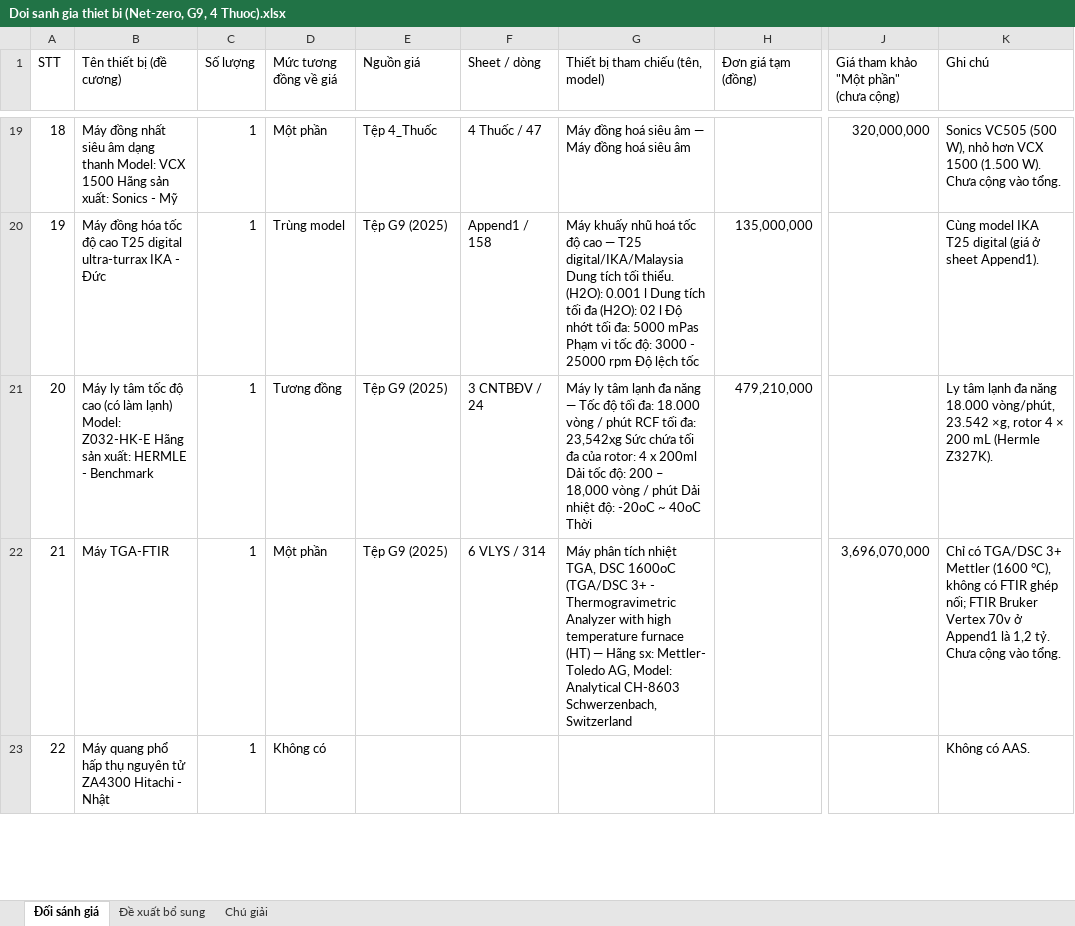
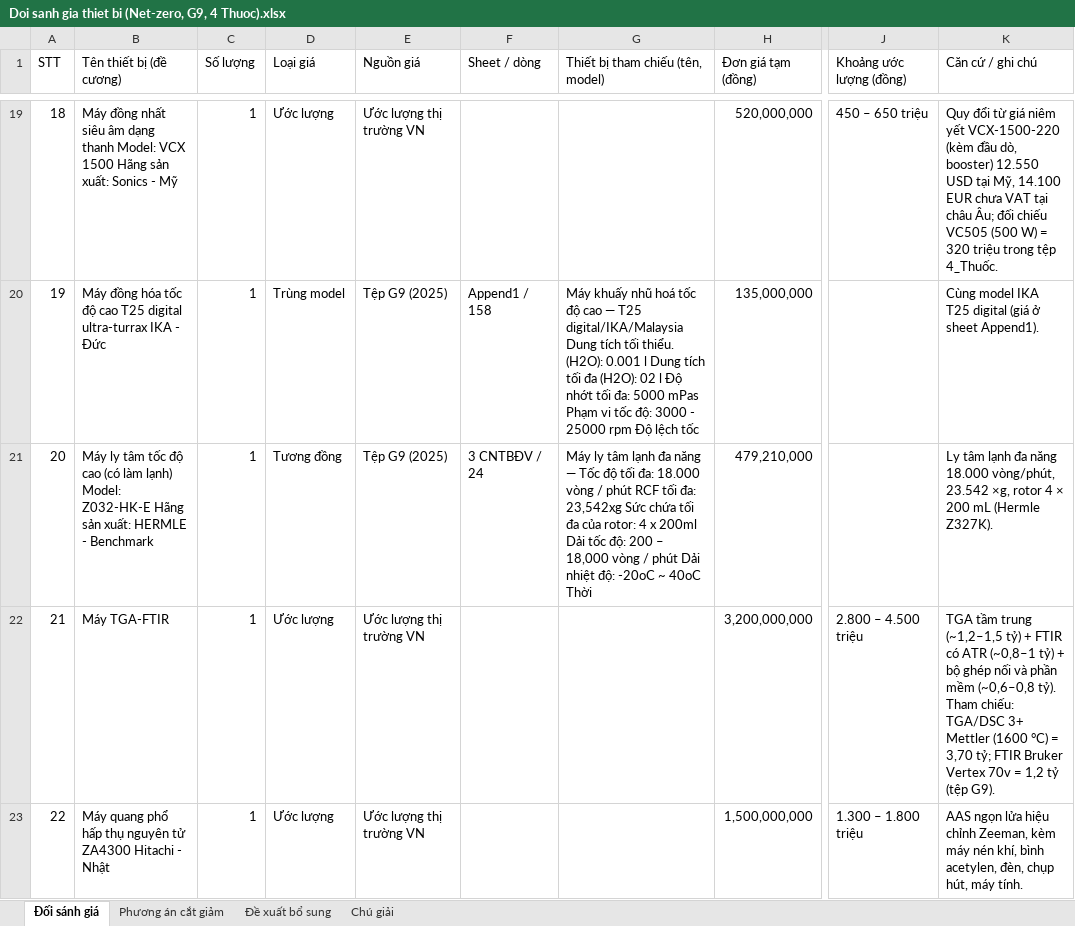
Before and after one commit to hoangphu23101989-max/project, an Excel workbook: Du an PTN cao hoc Hoa hoc/Doi sanh gia thiet bi (Net-zero, G9, 4 Thuoc).xlsx, sheet Đối sánh giá, drawn as a sheet; only a part is shown, gaps mark what is left out; values as stored, in another font and other column widths than the file's, no cell formats; the diff covers the shown part only; the diff names each change by its address in the sheet, - before the commit and + after, or states it on an @@ line.

```diff
--- a/Du an PTN cao hoc Hoa hoc/Doi sanh gia thiet bi (Net-zero, G9, 4 Thuoc).xlsx (sheet Đối sánh giá)
+++ b/Du an PTN cao hoc Hoa hoc/Doi sanh gia thiet bi (Net-zero, G9, 4 Thuoc).xlsx (sheet Đối sánh giá)
+sheet tab: Phương án cắt giảm
-D1: Mức tương đồng về giá
+D1: Loại giá
-J1: Giá tham khảo "Một phần" (chưa cộng)
+J1: Khoảng ước lượng (đồng)
-K1: Ghi chú
+K1: Căn cứ / ghi chú
-D19 (Loại giá): Một phần
+D19 (Loại giá): Ước lượng
-E19 (Nguồn giá): Tệp 4_Thuốc
+E19 (Nguồn giá): Ước lượng thị trường VN
-F19 (Sheet / dòng): 4 Thuốc / 47
+F19 (Sheet / dòng): (empty)
-G19 (Thiết bị tham chiếu (tên, model)): Máy đồng hoá siêu âm — Máy đồng hoá siêu âm
+G19 (Thiết bị tham chiếu (tên, model)): (empty)
-H19 (Đơn giá tạm (đồng)): (empty)
+H19 (Đơn giá tạm (đồng)): 520,000,000
-J19 (Khoảng ước lượng (đồng)): 320,000,000
+J19 (Khoảng ước lượng (đồng)): 450 – 650 triệu
-K19 (Căn cứ / ghi chú): Sonics VC505 (500 W), nhỏ hơn VCX 1500 (1.500 W). Chưa cộng vào tổng.
+K19 (Căn cứ / ghi chú): Quy đổi từ giá niêm yết VCX-1500-220 (kèm đầu dò, booster) 12.550 USD tại Mỹ, 14.100 EUR chưa VAT tại châu Âu; đối chiếu VC505 (500 W) = 320 triệu trong tệp 4_Thuốc.
-D22 (Loại giá): Một phần
+D22 (Loại giá): Ước lượng
-E22 (Nguồn giá): Tệp G9 (2025)
+E22 (Nguồn giá): Ước lượng thị trường VN
-F22 (Sheet / dòng): 6 VLYS / 314
+F22 (Sheet / dòng): (empty)
-G22 (Thiết bị tham chiếu (tên, model)): Máy phân tích nhiệt TGA, DSC 1600oC (TGA/DSC 3+ - Thermogravimetric Analyzer with high temperature furnace (HT) — Hãng sx: Mettler- Toledo AG, Model: Analytical CH-8603 Schwerzenbach, Switzerland
+G22 (Thiết bị tham chiếu (tên, model)): (empty)
-H22 (Đơn giá tạm (đồng)): (empty)
+H22 (Đơn giá tạm (đồng)): 3,200,000,000
-J22 (Khoảng ước lượng (đồng)): 3,696,070,000
+J22 (Khoảng ước lượng (đồng)): 2.800 – 4.500 triệu
-K22 (Căn cứ / ghi chú): Chỉ có TGA/DSC 3+ Mettler (1600 °C), không có FTIR ghép nối; FTIR Bruker Vertex 70v ở Append1 là 1,2 tỷ. Chưa cộng vào tổng.
+K22 (Căn cứ / ghi chú): TGA tầm trung (~1,2–1,5 tỷ) + FTIR có ATR (~0,8–1 tỷ) + bộ ghép nối và phần mềm (~0,6–0,8 tỷ). Tham chiếu: TGA/DSC 3+ Mettler (1600 °C) = 3,70 tỷ; FTIR Bruker Vertex 70v = 1,2 tỷ (tệp G9).
-D23 (Loại giá): Không có
+D23 (Loại giá): Ước lượng
-E23 (Nguồn giá): (empty)
+E23 (Nguồn giá): Ước lượng thị trường VN
-H23 (Đơn giá tạm (đồng)): (empty)
+H23 (Đơn giá tạm (đồng)): 1,500,000,000
-J23 (Khoảng ước lượng (đồng)): (empty)
+J23 (Khoảng ước lượng (đồng)): 1.300 – 1.800 triệu
-K23 (Căn cứ / ghi chú): Không có AAS.
+K23 (Căn cứ / ghi chú): AAS ngọn lửa hiệu chỉnh Zeeman, kèm máy nén khí, bình acetylen, đèn, chụp hút, máy tính.
```
Also changed, not shown: 2 added rows, 2 removed rows and 58 edited cells elsewhere in this sheet, sheet Chú giải, cell formats, 2 other files.
